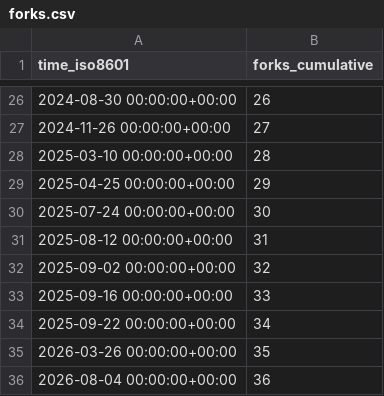
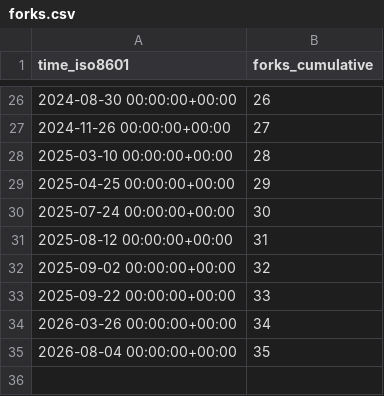
Before and after one commit to rpomponio/neuroHarmonize, a CSV file: rpomponio/neuroHarmonize/ghrs-data/forks.csv, drawn as a sheet; only a part is shown, gaps mark what is left out.

```diff
--- a/rpomponio/neuroHarmonize/ghrs-data/forks.csv
+++ b/rpomponio/neuroHarmonize/ghrs-data/forks.csv
@@ -32,5 +32,4 @@ time_iso8601,forks_cumulative
 2025-09-02 00:00:00+00:00,32
-2025-09-16 00:00:00+00:00,33
-2025-09-22 00:00:00+00:00,34
-2026-03-26 00:00:00+00:00,35
-2026-08-04 00:00:00+00:00,36
+2025-09-22 00:00:00+00:00,33
+2026-03-26 00:00:00+00:00,34
+2026-08-04 00:00:00+00:00,35
```
